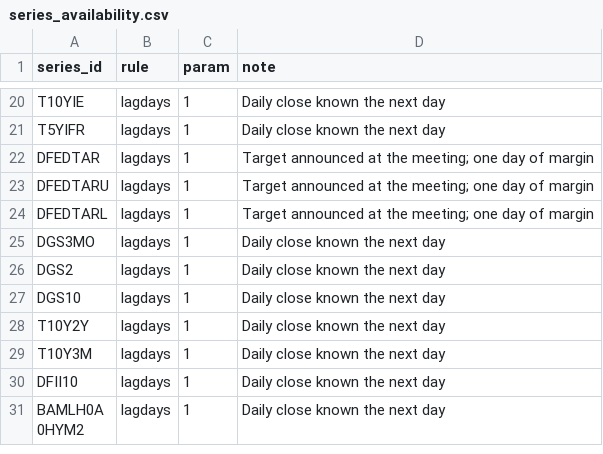
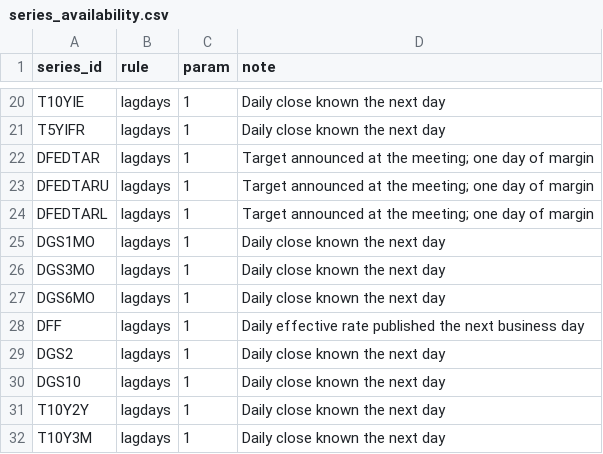
Before and after one commit to rainliu19/fomc-minutes-llm, a CSV file: data/series_availability.csv, drawn as a sheet; only a part is shown, gaps mark what is left out; the shorter side is filled out with more unchanged rows.

Commit message:
Add the 1- and 6-month bills and the daily effective fed funds rate
DGS1MO, DGS6MO and DFF come from FRED's public CSV download (no API key) and
are added to the catalog in macroeconomic_data.m, so a full pull includes them.
export_csvs.m now keeps the dictionary's units and titles when run without a
key instead of blanking them. Every existing value is unchanged; each new
series is known the day after its date (series_availability.csv).

```diff
--- a/data/series_availability.csv
+++ b/data/series_availability.csv
@@ -24,3 +24,6 @@ DFEDTARU,lagdays,1,Target announced at the meeting; one day of margin
 DFEDTARL,lagdays,1,Target announced at the meeting; one day of margin
+DGS1MO,lagdays,1,Daily close known the next day
 DGS3MO,lagdays,1,Daily close known the next day
+DGS6MO,lagdays,1,Daily close known the next day
+DFF,lagdays,1,Daily effective rate published the next business day
 DGS2,lagdays,1,Daily close known the next day
```
Also changed, not shown: data/series_dictionary.csv, 6 other files.
